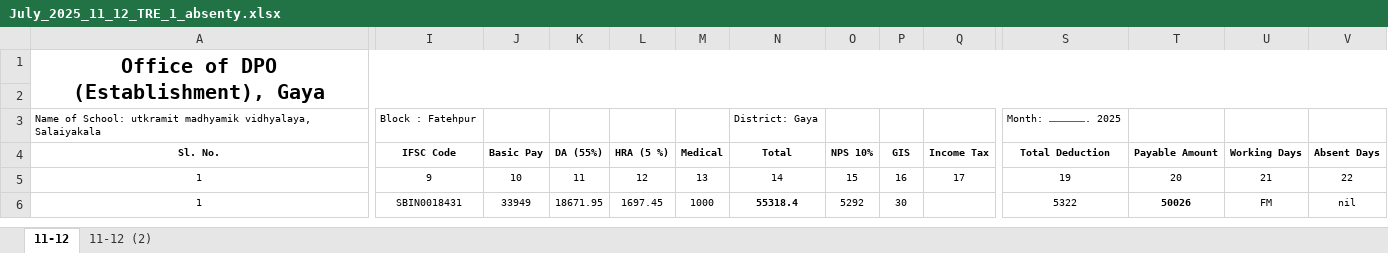
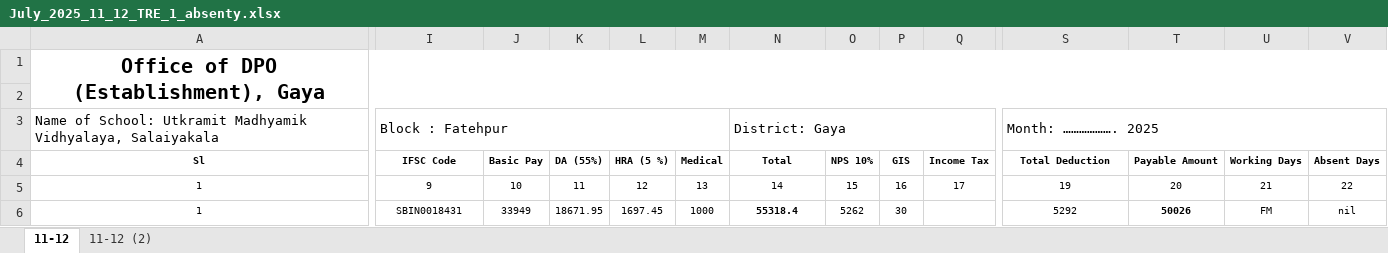
Before and after one commit to SPRatna2025/suraj_documents, an Excel workbook: July_absenty/July_2025_11_12_TRE_1_absenty.xlsx, sheet 11-12, drawn as a sheet; only a part is shown, gaps mark what is left out; values as stored, in another font and other column widths than the file's, no borders; the diff names each change by its address in the sheet, - before the commit and + after, or states it on an @@ line.

```diff
--- a/July_absenty/July_2025_11_12_TRE_1_absenty.xlsx (sheet 11-12)
+++ b/July_absenty/July_2025_11_12_TRE_1_absenty.xlsx (sheet 11-12)
-A3 (Sl): …of School: utkramit madhyamik vidhyalaya, Salaiyakala
+A3 (Sl): …of School: Utkramit Madhyamik Vidhyalaya, Salaiyakala
@@ A3 text size: larger @@
+A3:H3 merged
@@ I3 text size: larger @@
+I3:M3 merged
@@ N3 text size: larger @@
+N3:R3 merged
@@ S3 text size: larger @@
+S3:V3 merged
-A4: Sl. No.
+A4: Sl
-O6 (NPS 10%): 5292
+O6 (NPS 10%): 5262
-S6 (Total Deduction): 5322
+S6 (Total Deduction): 5292
```
Also changed, not shown: formulas that keep their value, July_absenty/July_2025_11_12_TRE_3_absenty.xlsx, July_absenty/July_2025_9-10_TRE_3_absenty.xlsx, 3 other files.
